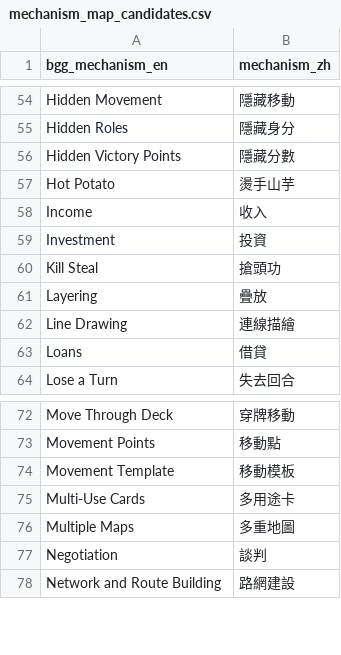
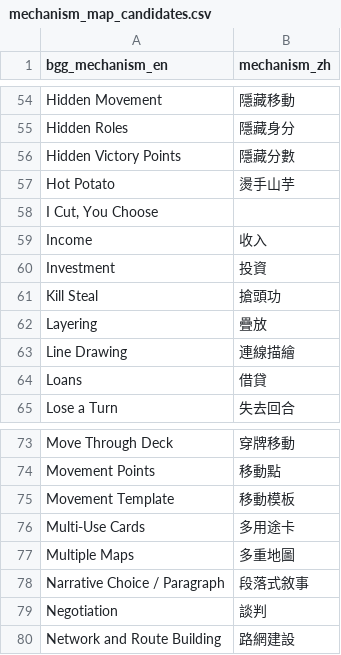
Before and after one commit to TELIFUJ/game-guide-site, a CSV file: data/mechanism_map_candidates.csv, drawn as a sheet; only a part is shown, gaps mark what is left out; the diff names each change by its address in the sheet, - before the commit and + after, or states it on an @@ line.

```diff
--- a/data/mechanism_map_candidates.csv
+++ b/data/mechanism_map_candidates.csv
+row 58: I Cut, You Choose
+row 78: Narrative Choice / Paragraph | 段落式敘事
```
Also changed, not shown: 8 other files.
